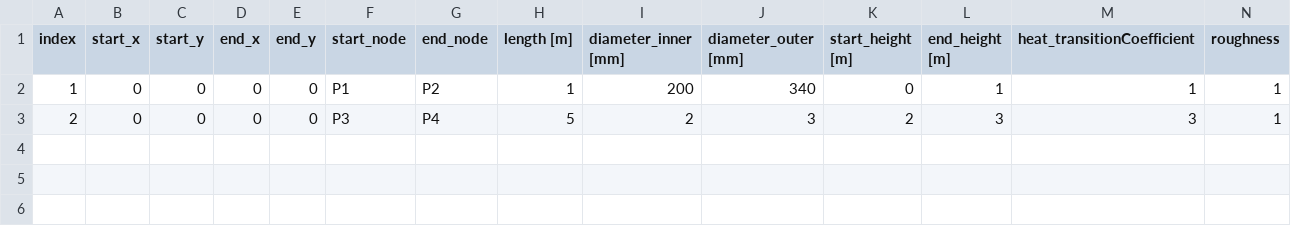
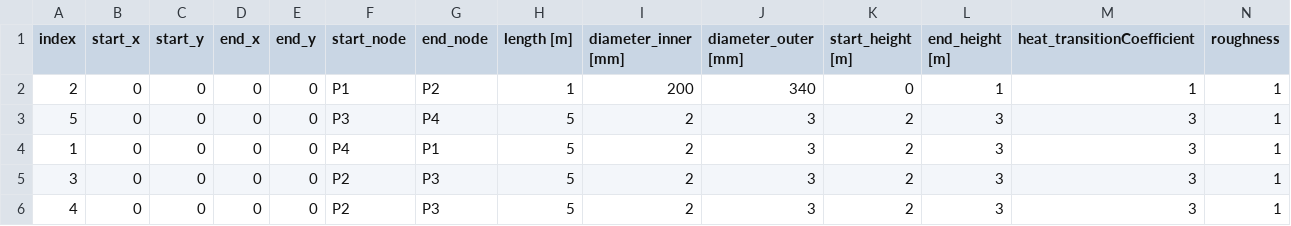
Before and after one commit to JIMMY-KSU/districtHeating, a CSV file: input/Hannover_workshopNet1/heatnet_pipes_pointAsDec.csv, drawn as a sheet; only a part is shown; rows hold the shown columns only; the diff names each change by its address in the sheet, - before the commit and + after, or states it on an @@ line.

```diff
--- a/input/Hannover_workshopNet1/heatnet_pipes_pointAsDec.csv
+++ b/input/Hannover_workshopNet1/heatnet_pipes_pointAsDec.csv
-A2 (index): 1
+A2 (index): 2
-A3 (index): 2
+A3 (index): 5
+row 4: 1 | 0 | 0 | 0 | 0 | P4 | P1 | 5 | 2 | 3 | 2 | 3 | 3 | 1
+row 5: 3 | 0 | 0 | 0 | 0 | P2 | P3 | 5 | 2 | 3 | 2 | 3 | 3 | 1
+row 6: 4 | 0 | 0 | 0 | 0 | P2 | P3 | 5 | 2 | 3 | 2 | 3 | 3 | 1
```
Also changed, not shown: input/Hannover_workshopNet1/heatnet_pipes.csv, 26 other files.
